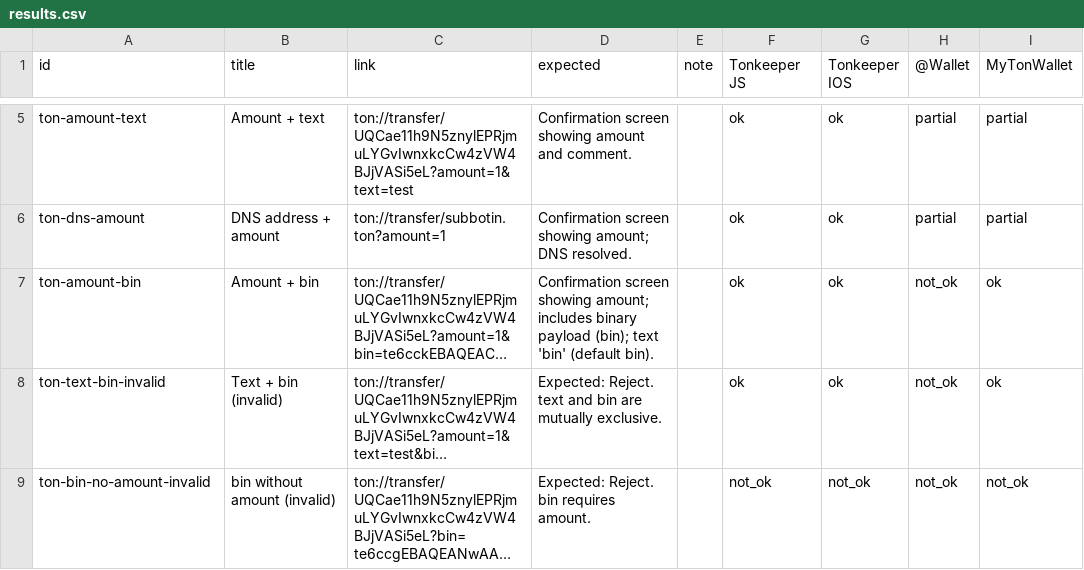
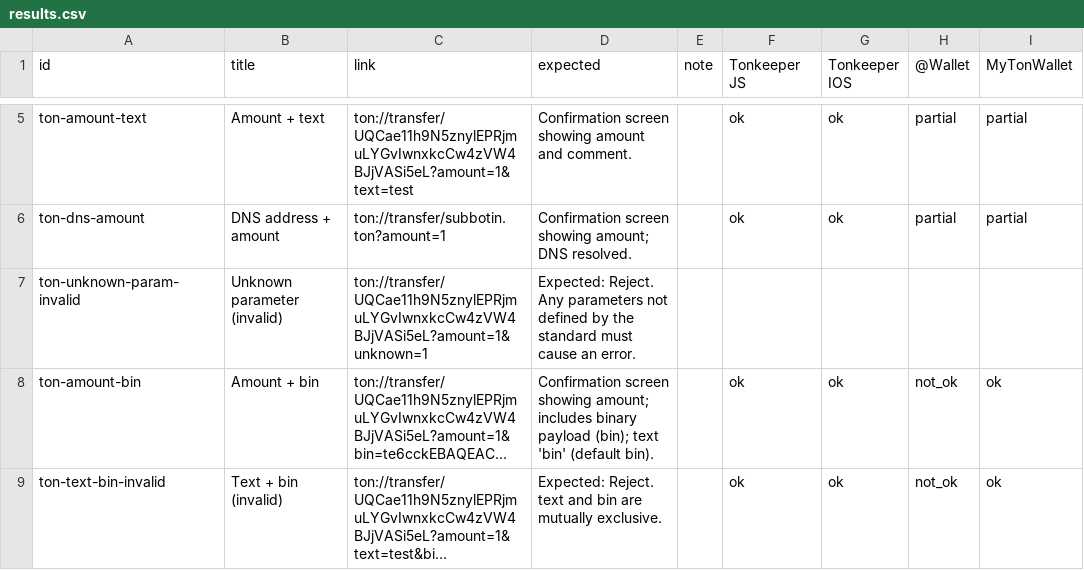
Before and after one commit to mois-ilya/ton-wallet-deeplinks, a CSV file: app/public/results.csv, drawn as a sheet; only a part is shown, gaps mark what is left out; the shorter side is filled out with more unchanged rows; long unchanged cells end in …; the diff names each change by its address in the sheet, - before the commit and + after, or states it on an @@ line.

Commit message:
test like source for results instead csv

```diff
--- a/app/public/results.csv
+++ b/app/public/results.csv
+row 7: ton-unknown-param-invalid | Unknown parameter (invalid) | ton://transfer/UQCae11h9N5znylEPRjmuLYGvIwnxkcCw4zVW4BJjVASi5eL?amount=1&unknown=1 | Expected: Reject. Any parameters not defined by the standard must cause an error.
```
Also changed, not shown: 2 other files.
